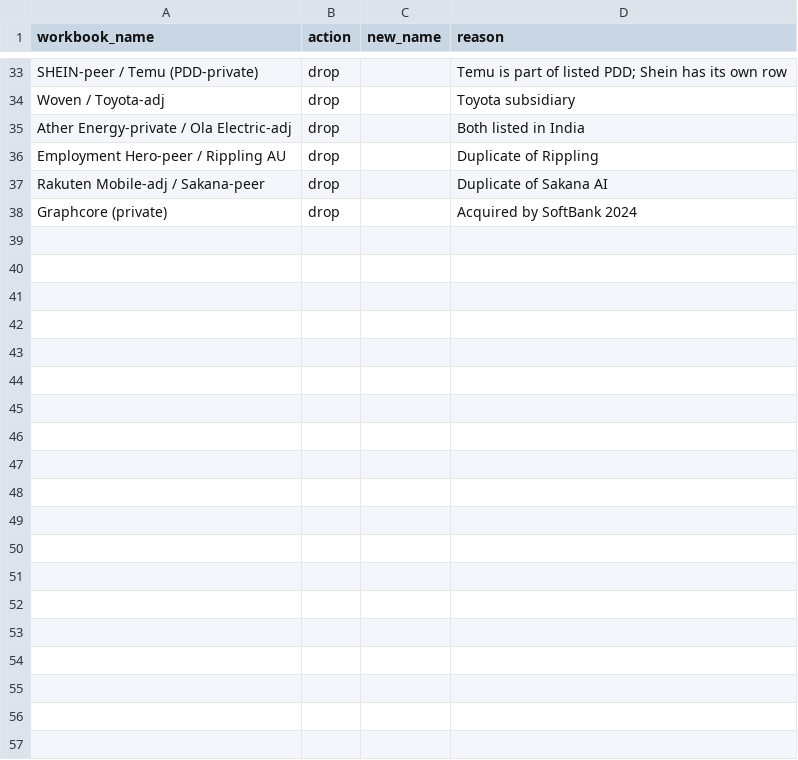
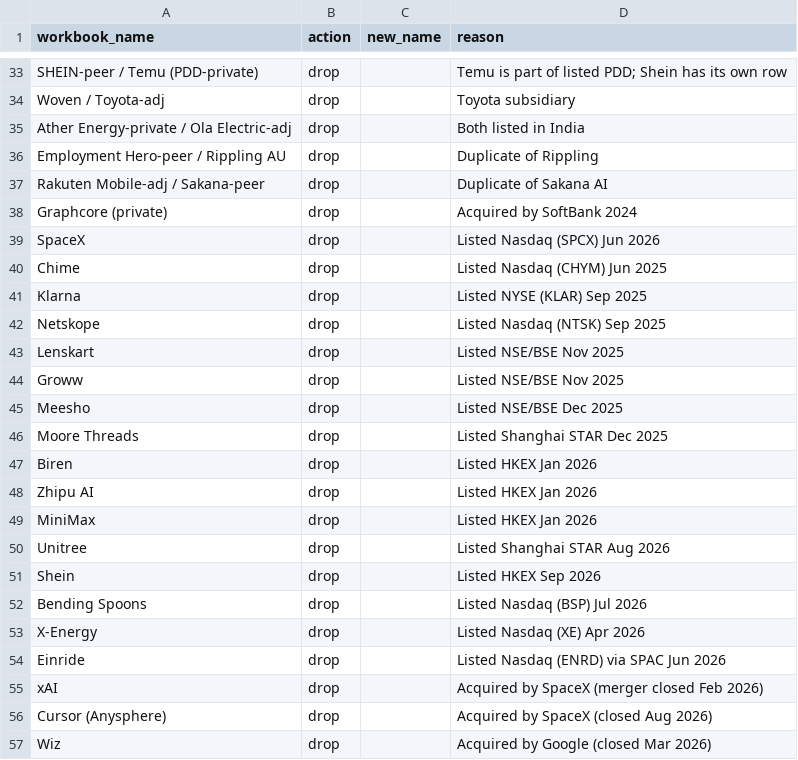
Before and after one commit to marcusritchie-hash/perennial-tracker, a CSV file: .claude/work/name-map.csv, drawn as a sheet; only a part is shown, gaps mark what is left out; the diff covers the shown part only.

```diff
--- a/.claude/work/name-map.csv
+++ b/.claude/work/name-map.csv
@@ -38 +38,20 @@ Rakuten Mobile-adj / Sakana-peer,drop,,Duplicate of Sakana AI
 Graphcore (private),drop,,Acquired by SoftBank 2024
+SpaceX,drop,,Listed Nasdaq (SPCX) Jun 2026
+Chime,drop,,Listed Nasdaq (CHYM) Jun 2025
+Klarna,drop,,Listed NYSE (KLAR) Sep 2025
+Netskope,drop,,Listed Nasdaq (NTSK) Sep 2025
+Lenskart,drop,,Listed NSE/BSE Nov 2025
+Groww,drop,,Listed NSE/BSE Nov 2025
+Meesho,drop,,Listed NSE/BSE Dec 2025
+Moore Threads,drop,,Listed Shanghai STAR Dec 2025
+Biren,drop,,Listed HKEX Jan 2026
+Zhipu AI,drop,,Listed HKEX Jan 2026
+MiniMax,drop,,Listed HKEX Jan 2026
+Unitree,drop,,Listed Shanghai STAR Aug 2026
+Shein,drop,,Listed HKEX Sep 2026
+Bending Spoons,drop,,Listed Nasdaq (BSP) Jul 2026
+X-Energy,drop,,Listed Nasdaq (XE) Apr 2026
+Einride,drop,,Listed Nasdaq (ENRD) via SPAC Jun 2026
+xAI,drop,,Acquired by SpaceX (merger closed Feb 2026)
+Cursor (Anysphere),drop,,Acquired by SpaceX (closed Aug 2026)
+Wiz,drop,,Acquired by Google (closed Mar 2026)
```
Also changed, not shown: 11 added rows and 12 edited cells elsewhere in this file, 5 other files.
